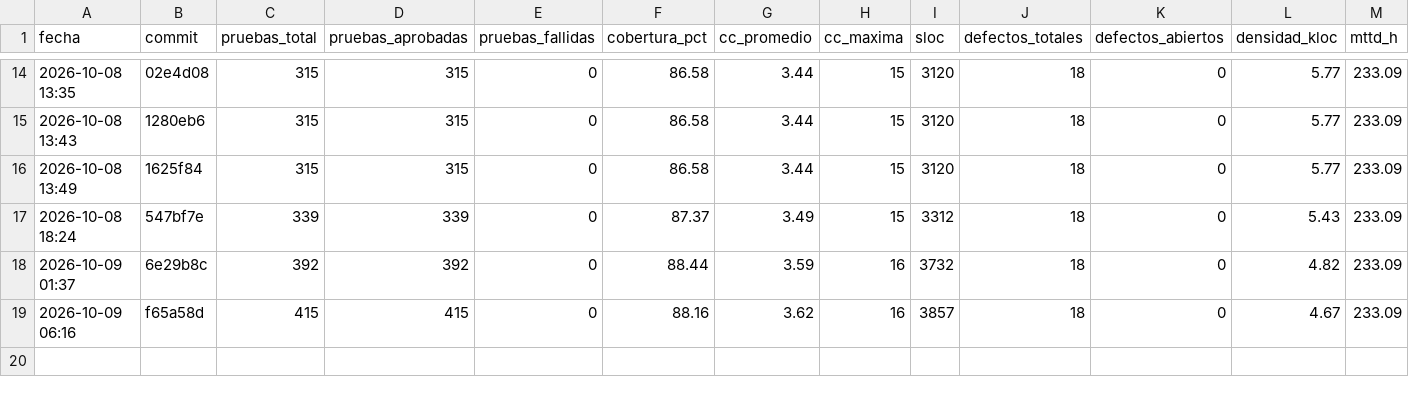
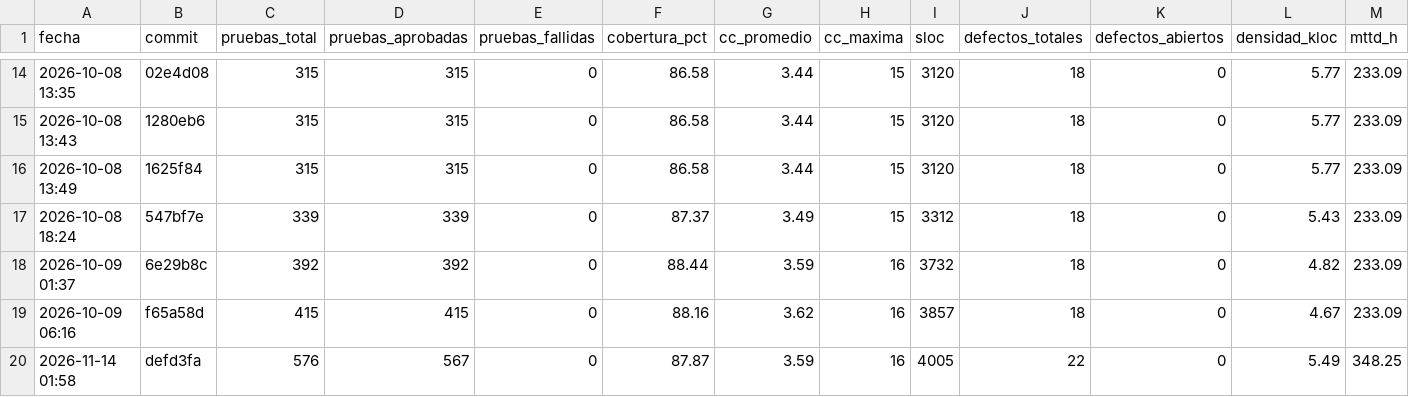
Before and after one commit to Favelalvara01/azmuth-devops, a CSV file: metricas/resultados/historial.csv, drawn as a sheet; only a part is shown, gaps mark what is left out; rows hold the shown columns only; the diff names each change by its address in the sheet, - before the commit and + after, or states it on an @@ line.

```diff
--- a/metricas/resultados/historial.csv
+++ b/metricas/resultados/historial.csv
+row 20: 2026-11-14 01:58 | defd3fa | 576 | 567 | 0 | 87.87 | 3.59 | 16 | 4005 | 22 | 0 | 5.49 | 348.25
```
Also changed, not shown: 15 other files.
